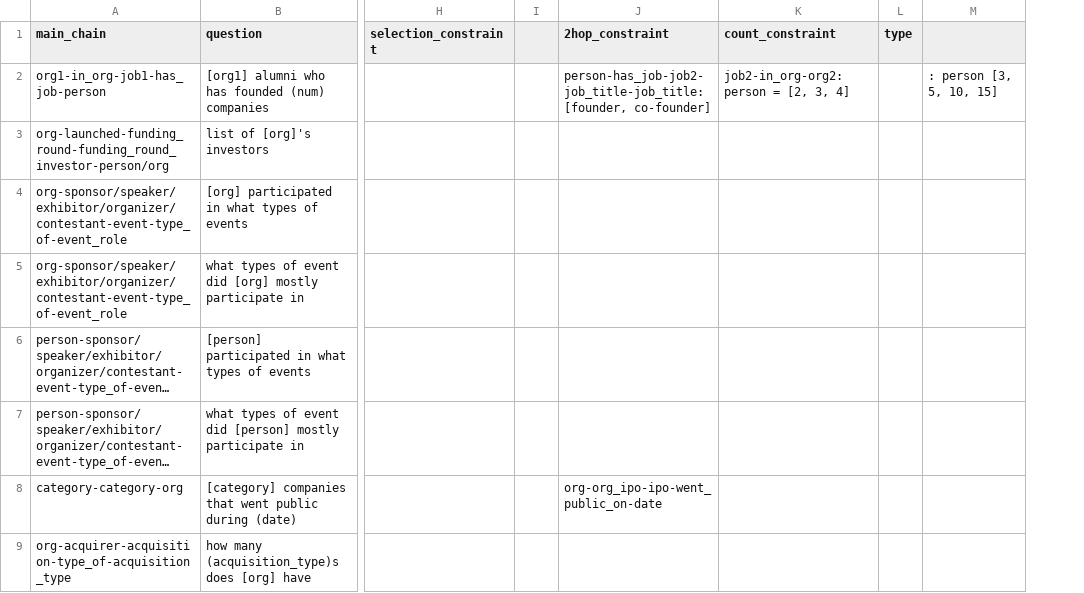
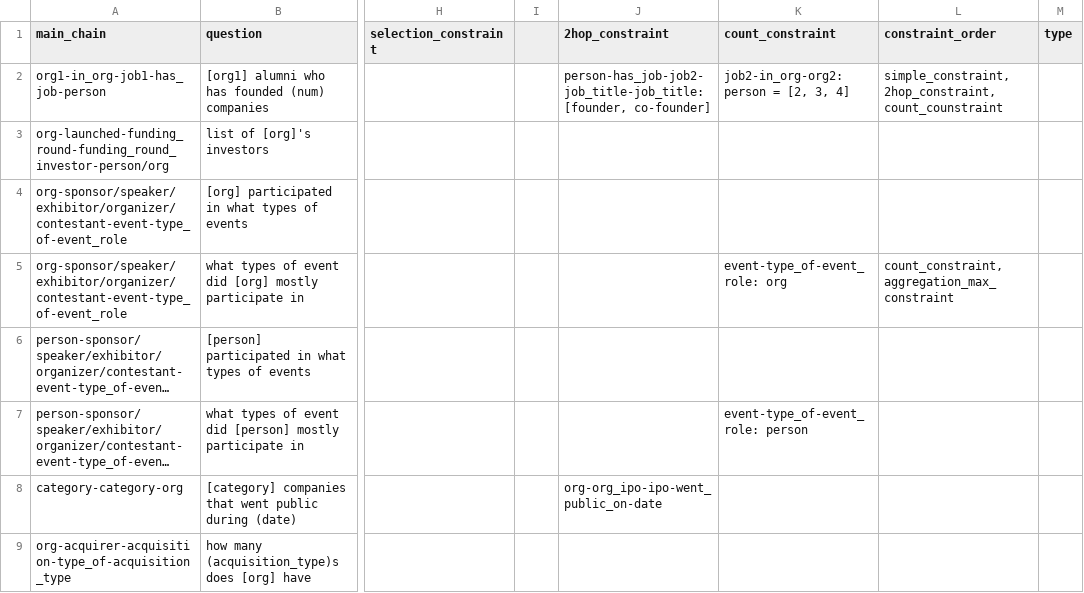
Before and after one commit to colab-nyuad/CrunchQA, a CSV file: qa_templates/template_advanced.csv, drawn as a sheet; only a part is shown, gaps mark what is left out; long unchanged cells end in …; removed rows and columns are numbered as before the commit, all else as after; the diff names each change by its address in the sheet, - before the commit and + after, or states it on an @@ line.

Commit message:
latest

```diff
--- a/qa_templates/template_advanced.csv
+++ b/qa_templates/template_advanced.csv
+column L (constraint_order), rows 2-5: simple_constraint, 2hop_constraint, count_counstraint |  |  | count_constraint, aggregation_max_constraint
-column M, row 2: : person [3, 5, 10, 15]
-K5 (count_constraint): (empty)
+K5 (count_constraint): event-type_of-event_role: org
-K7 (count_constraint): (empty)
+K7 (count_constraint): event-type_of-event_role: person
```
